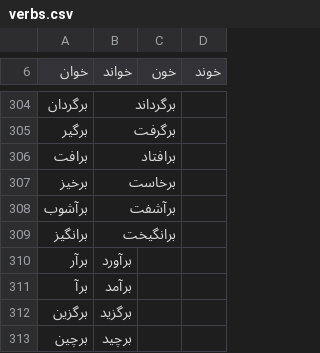
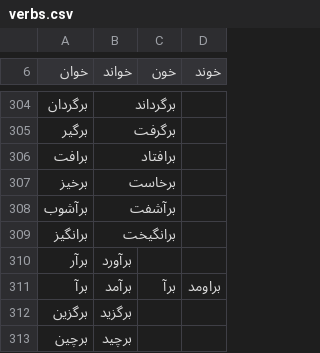
Before and after one commit to amirivojdan/shekar, a CSV file: shekar/data/files/verbs.csv, drawn as a sheet; only a part is shown, gaps mark what is left out.

```diff
--- a/shekar/data/files/verbs.csv
+++ b/shekar/data/files/verbs.csv
@@ -310,3 +310,3 @@
 برآر,برآورد,,
-برآ,برآمد,,
+برآ,برآمد,برآ,براومد
 برگزین,برگزید,,
```
Also changed, not shown: 18 other files.
